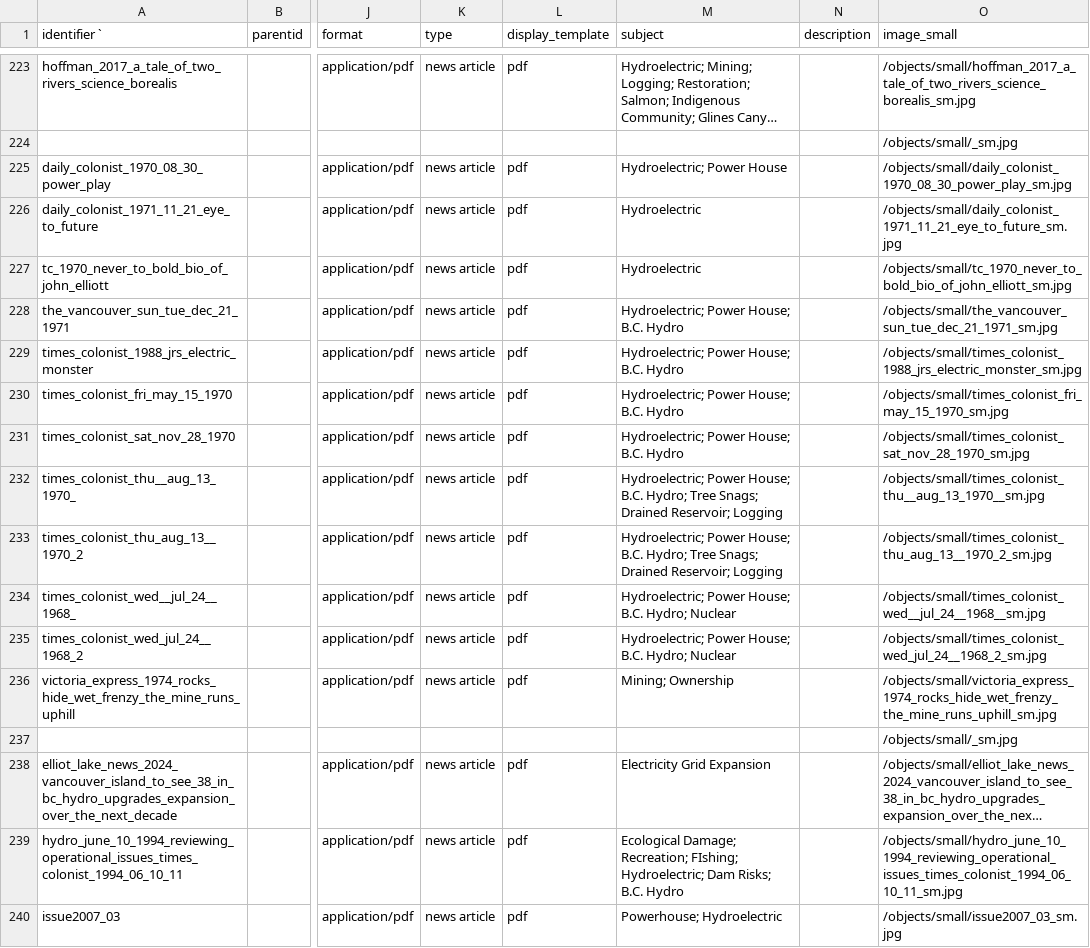
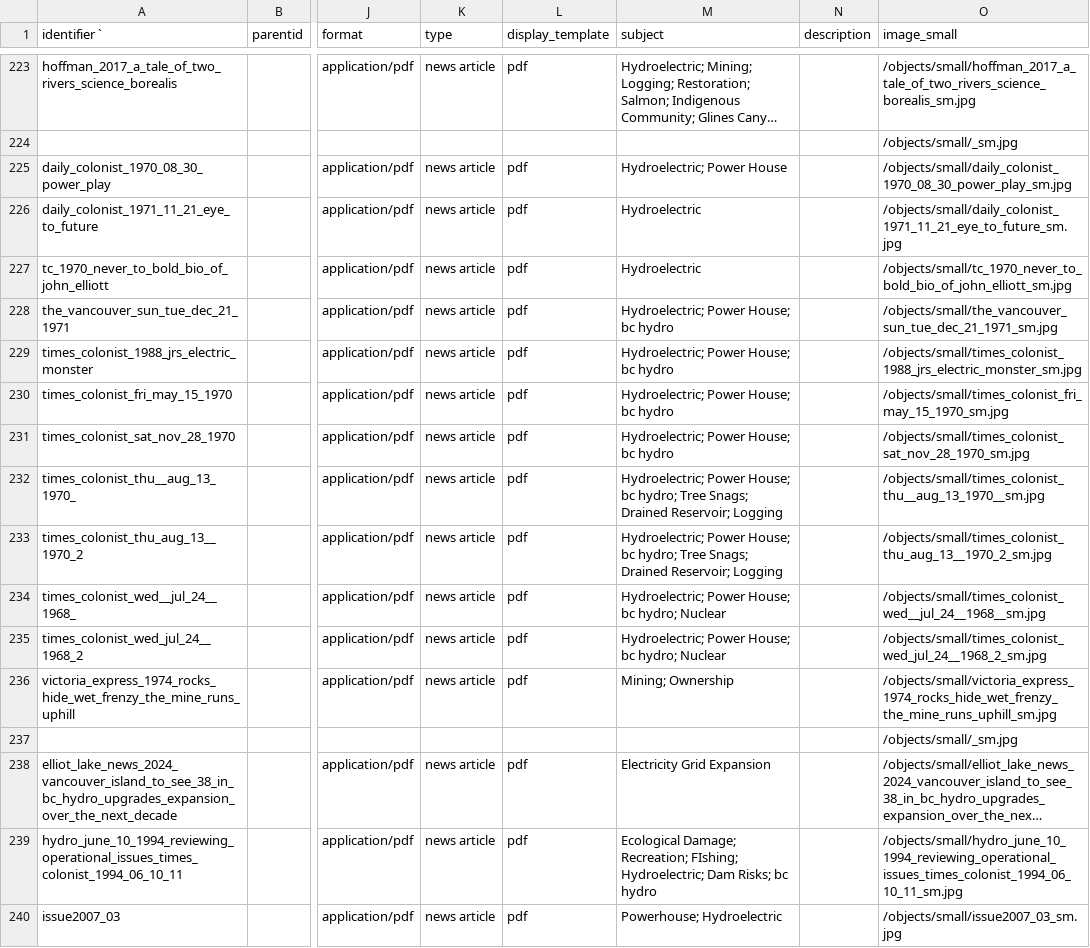
Before and after one commit to JRWA-Archive/JRWA-Archive, a CSV file: _data/metadata.csv, drawn as a sheet; only a part is shown, gaps mark what is left out; long unchanged cells end in …; the diff covers the shown part only; the diff names each change by its address in the sheet, - before the commit and + after, or states it on an @@ line.

```diff
--- a/_data/metadata.csv
+++ b/_data/metadata.csv
-M228:M231 (subject): Hydroelectric; Power House; B.C. Hydro
+M228:M231 (subject): Hydroelectric; Power House; bc hydro
-M232:M233 (subject): …Power House; B.C. Hydro; Tree Snags;…
+M232:M233 (subject): …Power House; bc hydro; Tree Snags;…
-M234:M235 (subject): …Power House; B.C. Hydro; Nuclear
+M234:M235 (subject): …Power House; bc hydro; Nuclear
-M239 (subject): …Dam Risks; B.C. Hydro
+M239 (subject): …Dam Risks; bc hydro
```
Also changed, not shown: 48 edited cells elsewhere in this file.
